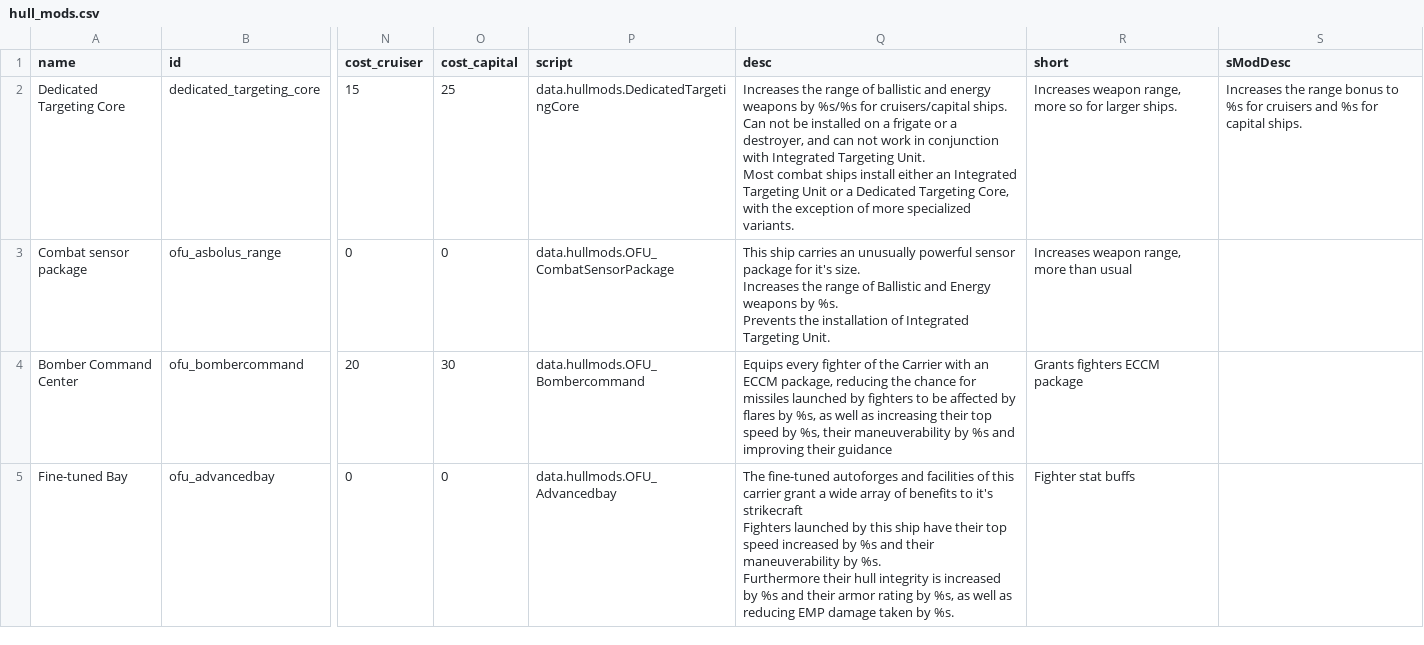
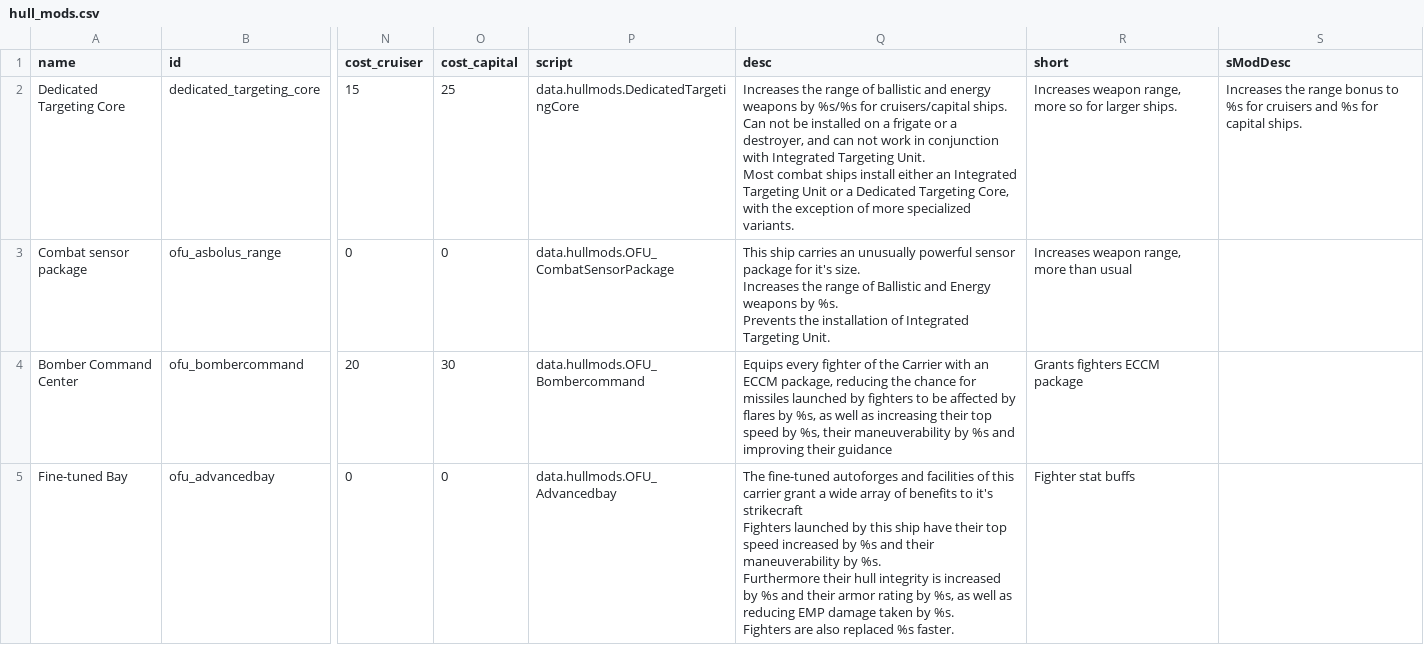
Before and after one commit to JulianBraunbeck/Starsector-Mod-Orion-Friedberg-Union, a CSV file: data/hullmods/hull_mods.csv, drawn as a sheet; only a part is shown, gaps mark what is left out; ↵ is a line break in a cell; the diff names each change by its address in the sheet, - before the commit and + after, or states it on an @@ line.

```diff
--- a/data/hullmods/hull_mods.csv
+++ b/data/hullmods/hull_mods.csv
-Q5 (desc): …by %s.
+Q5 (desc): …by %s. ↵ Fighters are also replaced %s faster.
```
Also changed, not shown: data/hulls/ship_data.csv, 7 other files.
